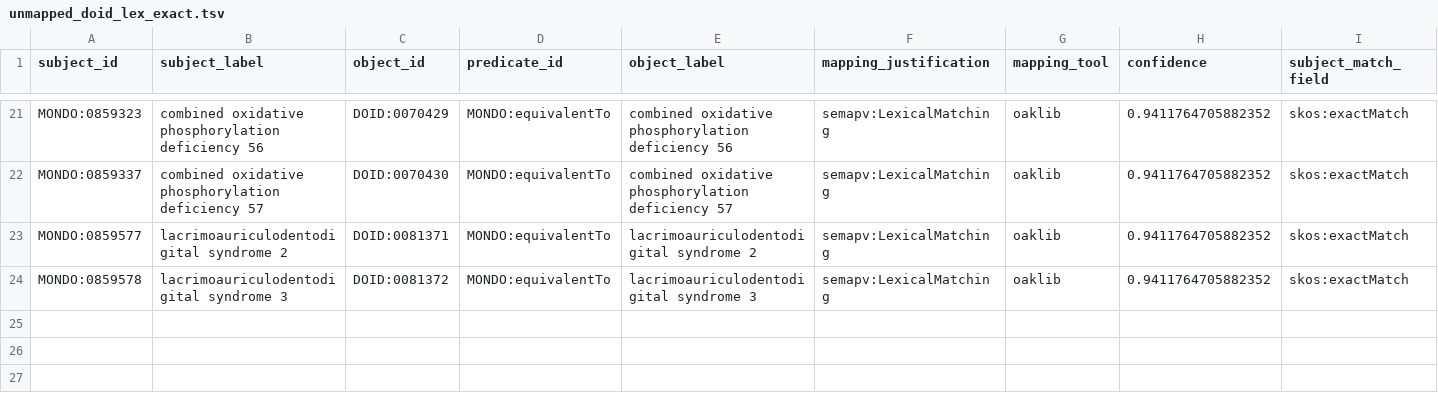
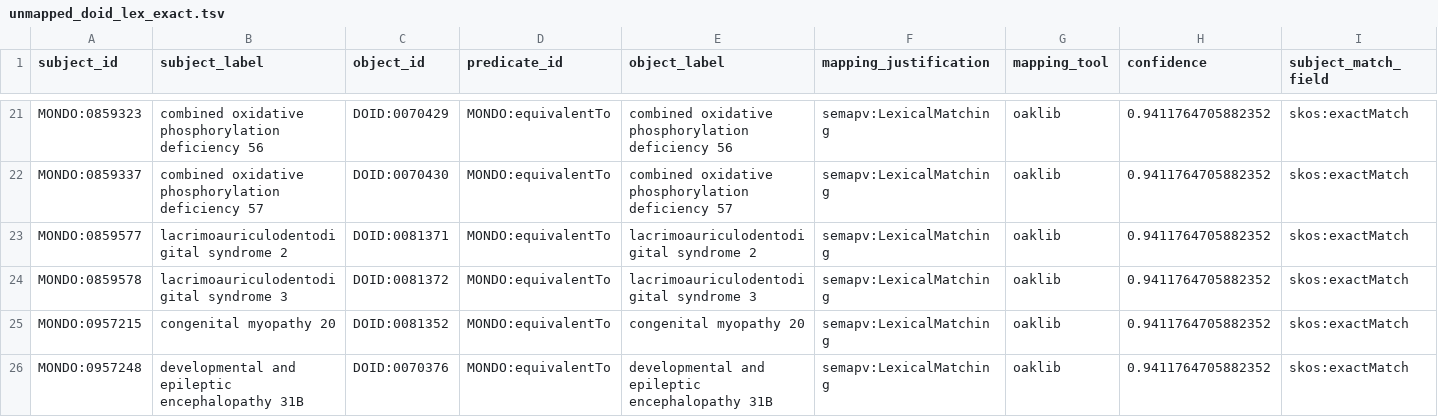
Before and after one commit to monarch-initiative/mondo-ingest, a TSV file: src/ontology/lexmatch/unmapped_doid_lex_exact.tsv, drawn as a sheet; only a part is shown, gaps mark what is left out; rows hold the shown columns only; the diff names each change by its address in the sheet, - before the commit and + after, or states it on an @@ line.

```diff
--- a/src/ontology/lexmatch/unmapped_doid_lex_exact.tsv
+++ b/src/ontology/lexmatch/unmapped_doid_lex_exact.tsv
+row 25: MONDO:0957215 | congenital myopathy 20 | DOID:0081352 | MONDO:equivalentTo | congenital myopathy 20 | semapv:LexicalMatching | oaklib | 0.9411764705882352 | skos:exactMatch
+row 26: MONDO:0957248 | developmental and epileptic encephalopathy 31B | DOID:0070376 | MONDO:equivalentTo | developmental and epileptic encephalopathy 31B | semapv:LexicalMatching | oaklib | 0.9411764705882352 | skos:exactMatch
```
Also changed, not shown: src/ontology/lexmatch/split-mapping-set/mondo_closematch_omim.tsv, src/ontology/lexmatch/split-mapping-set/mondo_exactmatch_doid.tsv, 40 other files.
